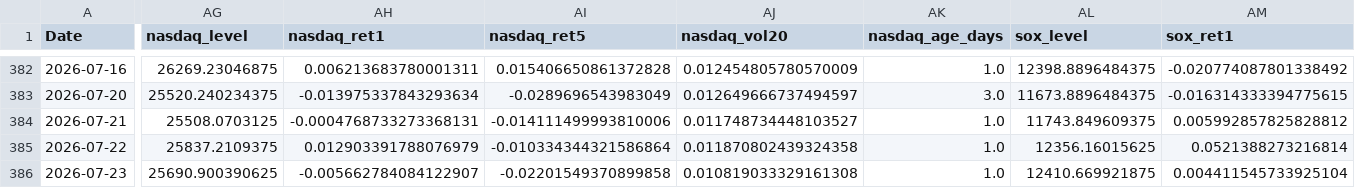
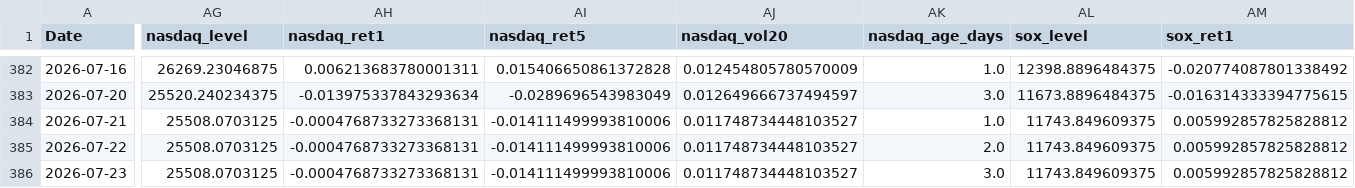
Before and after one commit to hoykeem7-design/kospi-shadow, a CSV file: model_runs/kospi_shadow_v20260814/processed/model_dataset_tail400.csv, drawn as a sheet; only a part is shown, gaps mark what is left out; the diff covers the shown part only; the diff names each change by its address in the sheet, - before the commit and + after, or states it on an @@ line.

```diff
--- a/model_runs/kospi_shadow_v20260814/processed/model_dataset_tail400.csv
+++ b/model_runs/kospi_shadow_v20260814/processed/model_dataset_tail400.csv
-AG385 (nasdaq_level): 25837.2109375
+AG385 (nasdaq_level): 25508.0703125
-AH385 (nasdaq_ret1): 0.012903391788076979
+AH385 (nasdaq_ret1): -0.0004768733273368131
-AI385 (nasdaq_ret5): -0.010334344321586864
+AI385 (nasdaq_ret5): -0.014111499993810006
-AJ385 (nasdaq_vol20): 0.011870802439324358
+AJ385 (nasdaq_vol20): 0.011748734448103527
-AK385 (nasdaq_age_days): 1.0
+AK385 (nasdaq_age_days): 2.0
-AL385 (sox_level): 12356.16015625
+AL385 (sox_level): 11743.849609375
-AM385 (sox_ret1): 0.0521388273216814
+AM385 (sox_ret1): 0.005992857825828812
-AG386 (nasdaq_level): 25690.900390625
+AG386 (nasdaq_level): 25508.0703125
-AH386 (nasdaq_ret1): -0.005662784084122907
+AH386 (nasdaq_ret1): -0.0004768733273368131
-AI386 (nasdaq_ret5): -0.02201549370899858
+AI386 (nasdaq_ret5): -0.014111499993810006
-AJ386 (nasdaq_vol20): 0.010819033329161308
+AJ386 (nasdaq_vol20): 0.011748734448103527
-AK386 (nasdaq_age_days): 1.0
+AK386 (nasdaq_age_days): 3.0
-AL386 (sox_level): 12410.669921875
+AL386 (sox_level): 11743.849609375
-AM386 (sox_ret1): 0.004411545733925104
+AM386 (sox_ret1): 0.005992857825828812
```
Also changed, not shown: 150 edited cells elsewhere in this file, model_runs/kospi_shadow_v20260814/reports/oos_predictions.csv, 5 other files.
